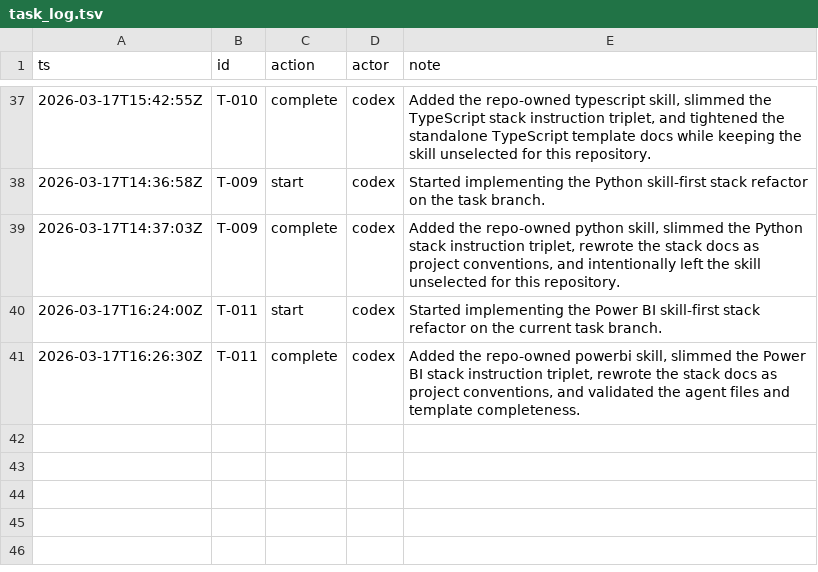
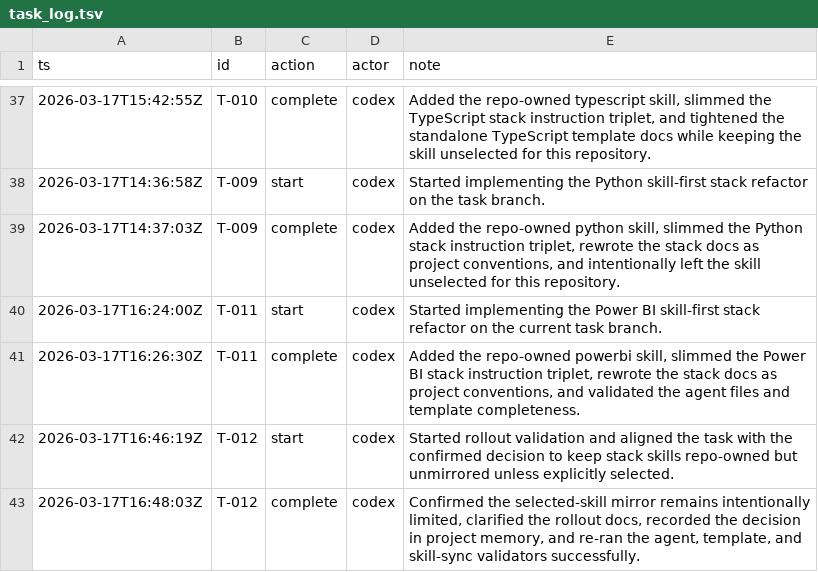
Before and after one commit to mtsanaissi/ai-stacks, a TSV file: tasks/task_log.tsv, drawn as a sheet; only a part is shown, gaps mark what is left out.

Commit message:
docs: clarify selected-skill mirror policy and complete rollout validation
Update README.md and stack-docs-and-skills-split.md to clarify that repo-owned stack skills remain intentionally unmirrored and unselected unless explicitly chosen. Mark T-012 as complete in tasks.tsv and task_log.tsv after successful validation of agent files, templates, and skill-sync consistency.

```diff
--- a/tasks/task_log.tsv
+++ b/tasks/task_log.tsv
@@ -41 +41,3 @@ ts	id	action	actor	note
 2026-03-17T16:26:30Z	T-011	complete	codex	Added the repo-owned powerbi skill, slimmed the Power BI stack instruction triplet, rewrote the stack docs as project conventions, and validated the agent files and template completeness.
+2026-03-17T16:46:19Z	T-012	start	codex	Started rollout validation and aligned the task with the confirmed decision to keep stack skills repo-owned but unmirrored unless explicitly selected.
+2026-03-17T16:48:03Z	T-012	complete	codex	Confirmed the selected-skill mirror remains intentionally limited, clarified the rollout docs, recorded the decision in project memory, and re-ran the agent, template, and skill-sync validators successfully.
```
Also changed, not shown: tasks/tasks.tsv, 4 other files.
